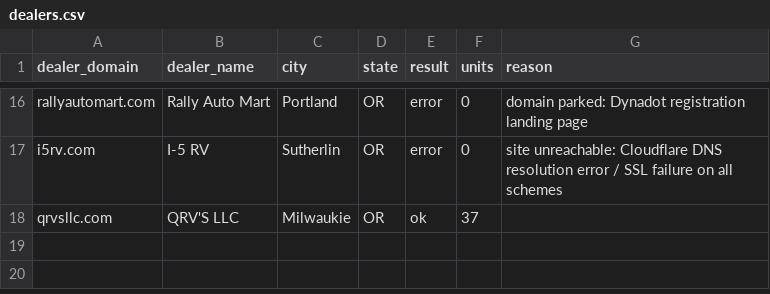
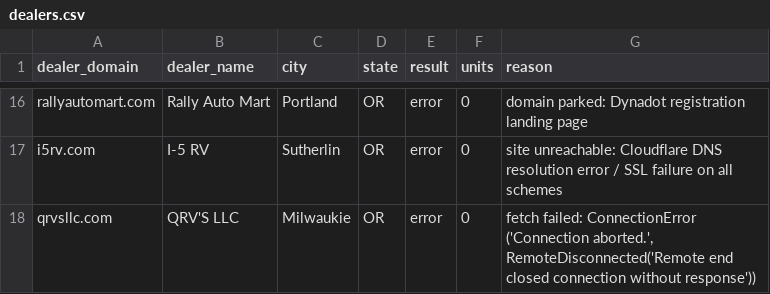
Before and after one commit to MatchRV/AI-RV-Marketplace-Infrastructure-, a CSV file: lib/agent-core/data/harvest-devin/OR/dealers.csv, drawn as a sheet; only a part is shown, gaps mark what is left out.

```diff
--- a/lib/agent-core/data/harvest-devin/OR/dealers.csv
+++ b/lib/agent-core/data/harvest-devin/OR/dealers.csv
@@ -17,2 +17,2 @@ rallyautomart.com,Rally Auto Mart,Portland,OR,error,0,domain parked: Dynadot reg
 i5rv.com,I-5 RV,Sutherlin,OR,error,0,site unreachable: Cloudflare DNS resolution error / SSL failure on all schemes
-qrvsllc.com,QRV'S LLC,Milwaukie,OR,ok,37,
+qrvsllc.com,QRV'S LLC,Milwaukie,OR,error,0,"fetch failed: ConnectionError ('Connection aborted.', RemoteDisconnected('Remote end closed connection without response'))"
```
Also changed, not shown: 1 other file.
